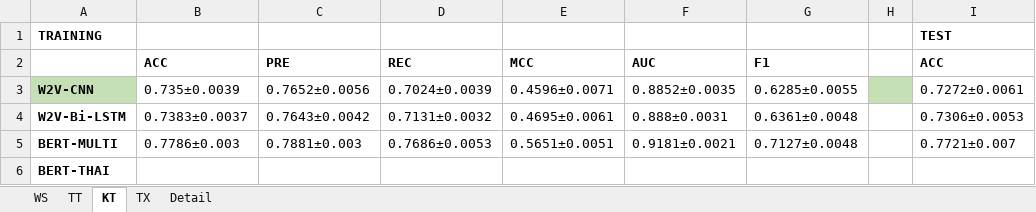
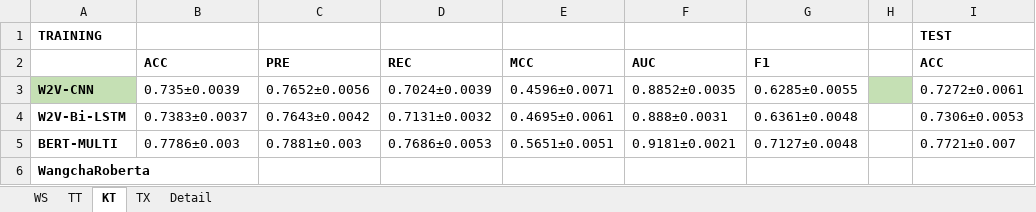
Before and after one commit to preenet/SETAR, an Excel workbook: output/DEEP_BASE.xlsx, sheet KT, drawn as a sheet; only a part is shown; values as stored, in another font and other column widths than the file's, no borders; the diff names each change by its address in the sheet, - before the commit and + after, or states it on an @@ line.

```diff
--- a/output/DEEP_BASE.xlsx (sheet KT)
+++ b/output/DEEP_BASE.xlsx (sheet KT)
-A6: BERT-THAI
+A6: WangchaRoberta
```
Also changed, not shown: sheet TX, sheet WS, sheet TT, 6 other files.
